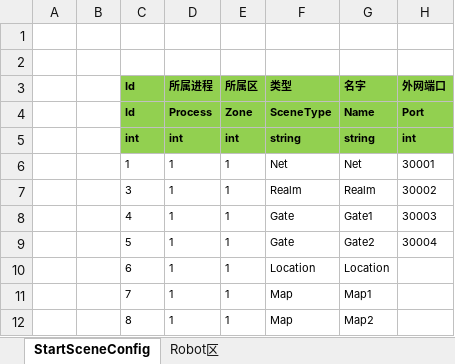
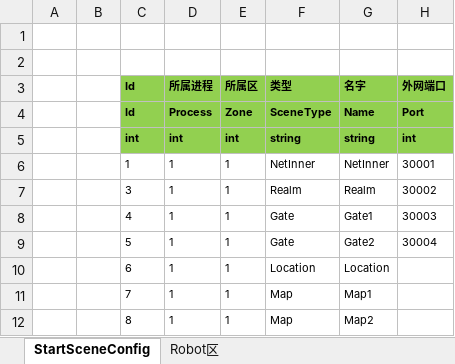
Before and after one commit to egametang/ET, an Excel workbook: Unity/Assets/Config/Excel/StartConfig/Release/StartSceneConfig@s.xlsx, sheet StartSceneConfig, drawn as a sheet; values as stored, in another font and other column widths than the file's, no borders; the diff names each change by its address in the sheet, - before the commit and + after, or states it on an @@ line.

Commit message:
SceneType.Net改回SceneType.NetInner

```diff
--- a/Unity/Assets/Config/Excel/StartConfig/Release/StartSceneConfig@s.xlsx (sheet StartSceneConfig)
+++ b/Unity/Assets/Config/Excel/StartConfig/Release/StartSceneConfig@s.xlsx (sheet StartSceneConfig)
-F6 (类型): Net
+F6 (类型): NetInner
-G6 (名字): Net
+G6 (名字): NetInner
```
Also changed, not shown: Unity/Assets/Config/Excel/StartConfig/Localhost/StartSceneConfig@s.xlsx, Unity/Assets/Config/Excel/StartConfig/RouterTest/StartSceneConfig@s.xlsx, 19 other files.
